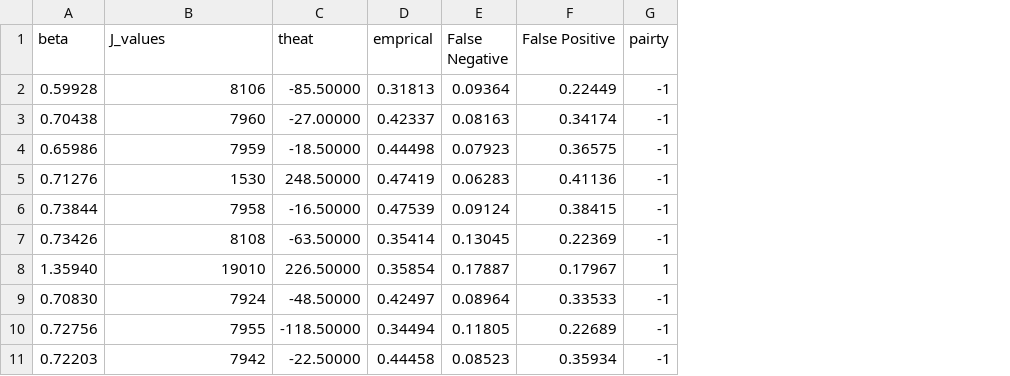
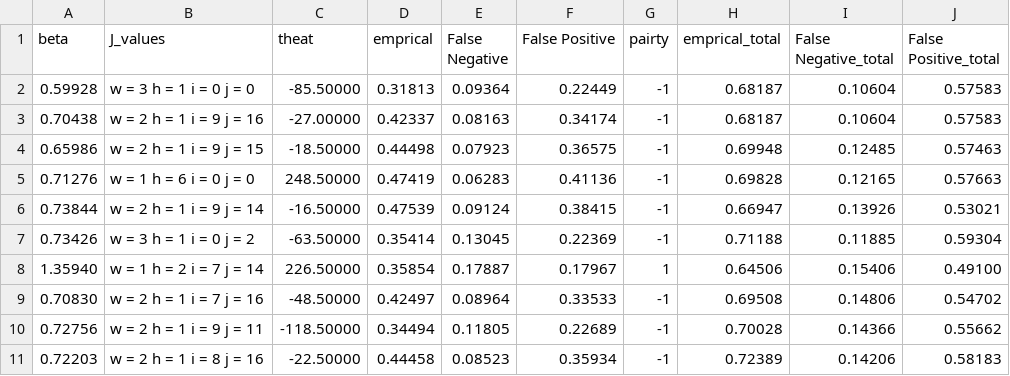
Before and after one commit to Avashist1998/Viola-Jones, a CSV file: 10_round_results.csv, drawn as a sheet; the diff names each change by its address in the sheet, - before the commit and + after, or states it on an @@ line.

```diff
--- a/10_round_results.csv
+++ b/10_round_results.csv
+column H (emprical_total), rows 2-11: 0.68187 | 0.68187 | 0.69948 | 0.69828 | 0.66947 | 0.71188 | 0.64506 | 0.69508 | 0.70028 | 0.72389
+column I (False Negative_total), rows 2-11: 0.10604 | 0.10604 | 0.12485 | 0.12165 | 0.13926 | 0.11885 | 0.15406 | 0.14806 | 0.14366 | 0.14206
+column J (False Positive_total), rows 2-11: 0.57583 | 0.57583 | 0.57463 | 0.57663 | 0.53021 | 0.59304 | 0.49100 | 0.54702 | 0.55662 | 0.58183
-B2 (J_values): 8106
+B2 (J_values): w = 3 h = 1 i = 0 j = 0
-B3 (J_values): 7960
+B3 (J_values): w = 2 h = 1 i = 9 j = 16
-B4 (J_values): 7959
+B4 (J_values): w = 2 h = 1 i = 9 j = 15
-B5 (J_values): 1530
+B5 (J_values): w = 1 h = 6 i = 0 j = 0
-B6 (J_values): 7958
+B6 (J_values): w = 2 h = 1 i = 9 j = 14
-B7 (J_values): 8108
+B7 (J_values): w = 3 h = 1 i = 0 j = 2
-B8 (J_values): 19010
+B8 (J_values): w = 1 h = 2 i = 7 j = 14
-B9 (J_values): 7924
+B9 (J_values): w = 2 h = 1 i = 7 j = 16
-B10 (J_values): 7955
+B10 (J_values): w = 2 h = 1 i = 9 j = 11
-B11 (J_values): 7942
+B11 (J_values): w = 2 h = 1 i = 8 j = 16
```
Also changed, not shown: 1 other file.
